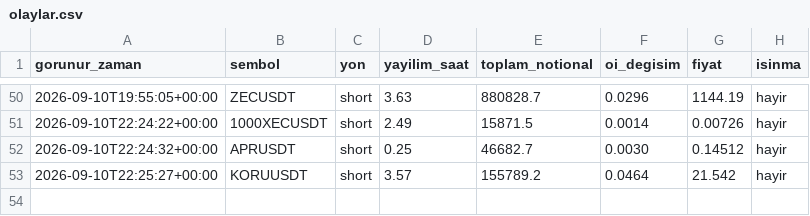
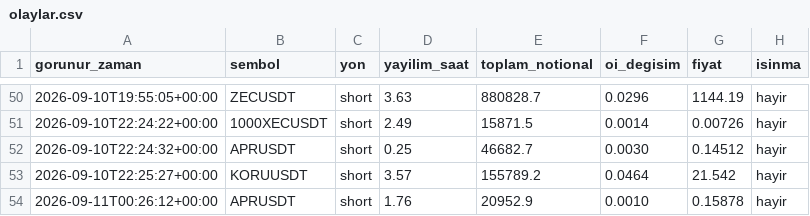
Before and after one commit to varmlx26/balina-dedektor, a CSV file: olaylar.csv, drawn as a sheet; only a part is shown, gaps mark what is left out.

```diff
--- a/olaylar.csv
+++ b/olaylar.csv
@@ -53 +53,2 @@ gorunur_zaman,sembol,yon,yayilim_saat,toplam_notional,oi_degisim,fiyat,isinma
 2026-09-10T22:25:27+00:00,KORUUSDT,short,3.57,155789.2,0.0464,21.542,hayir
+2026-09-11T00:26:12+00:00,APRUSDT,short,1.76,20952.9,0.0010,0.15878,hayir
```
Also changed, not shown: 2 other files.
